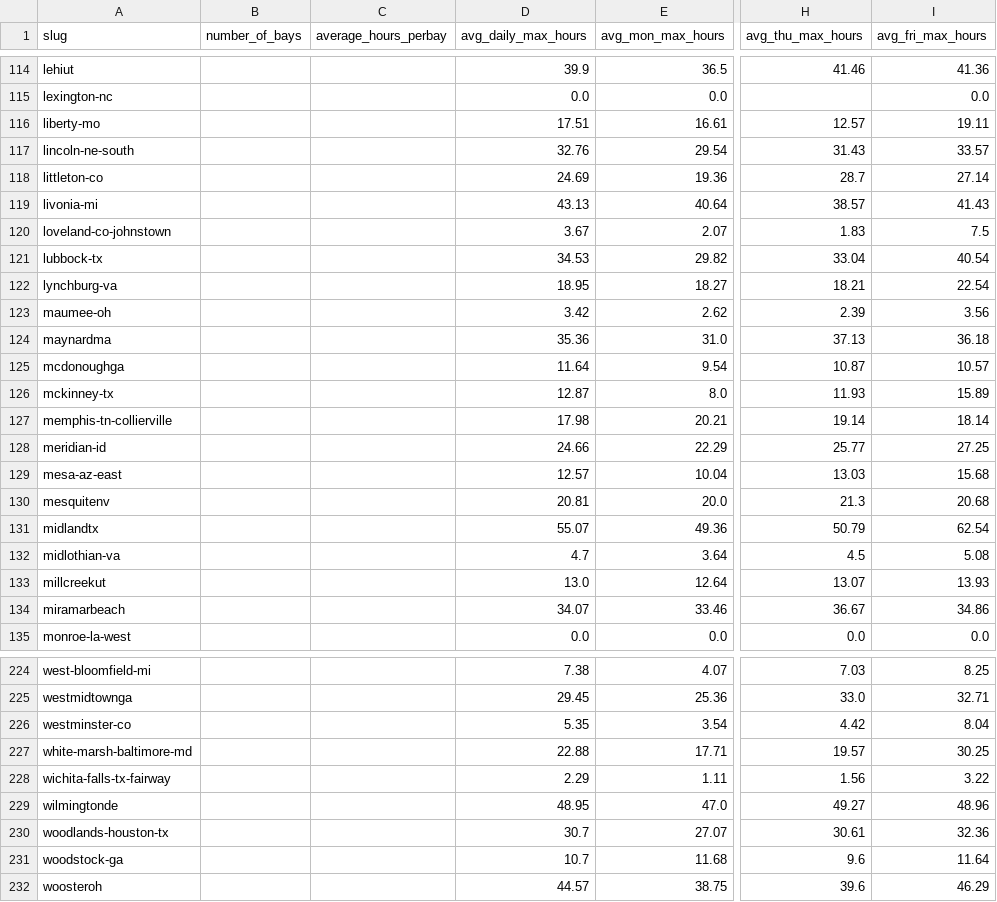
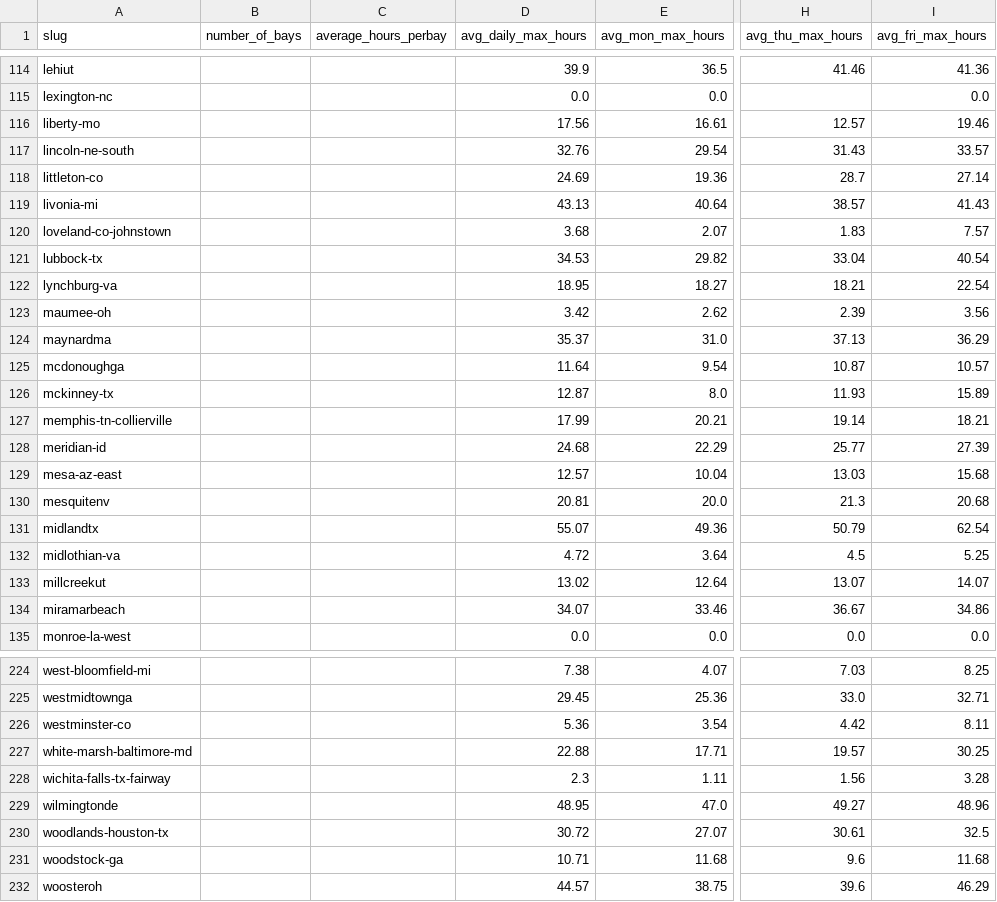
Before and after one commit to jwclark94/backninescrape, a CSV file: location_stats_daily_max.csv, drawn as a sheet; only a part is shown, gaps mark what is left out; the diff covers the shown part only; the diff names each change by its address in the sheet, - before the commit and + after, or states it on an @@ line.

```diff
--- a/location_stats_daily_max.csv
+++ b/location_stats_daily_max.csv
-D116 (avg_daily_max_hours): 17.51
+D116 (avg_daily_max_hours): 17.56
-I116 (avg_fri_max_hours): 19.11
+I116 (avg_fri_max_hours): 19.46
-D120 (avg_daily_max_hours): 3.67
+D120 (avg_daily_max_hours): 3.68
-I120 (avg_fri_max_hours): 7.5
+I120 (avg_fri_max_hours): 7.57
-D124 (avg_daily_max_hours): 35.36
+D124 (avg_daily_max_hours): 35.37
-I124 (avg_fri_max_hours): 36.18
+I124 (avg_fri_max_hours): 36.29
-D127 (avg_daily_max_hours): 17.98
+D127 (avg_daily_max_hours): 17.99
-I127 (avg_fri_max_hours): 18.14
+I127 (avg_fri_max_hours): 18.21
-D128 (avg_daily_max_hours): 24.66
+D128 (avg_daily_max_hours): 24.68
-I128 (avg_fri_max_hours): 27.25
+I128 (avg_fri_max_hours): 27.39
-D132 (avg_daily_max_hours): 4.7
+D132 (avg_daily_max_hours): 4.72
-I132 (avg_fri_max_hours): 5.08
+I132 (avg_fri_max_hours): 5.25
-D133 (avg_daily_max_hours): 13.0
+D133 (avg_daily_max_hours): 13.02
-I133 (avg_fri_max_hours): 13.93
+I133 (avg_fri_max_hours): 14.07
-D226 (avg_daily_max_hours): 5.35
+D226 (avg_daily_max_hours): 5.36
-I226 (avg_fri_max_hours): 8.04
+I226 (avg_fri_max_hours): 8.11
-D228 (avg_daily_max_hours): 2.29
+D228 (avg_daily_max_hours): 2.3
-I228 (avg_fri_max_hours): 3.22
+I228 (avg_fri_max_hours): 3.28
-D230 (avg_daily_max_hours): 30.7
+D230 (avg_daily_max_hours): 30.72
-I230 (avg_fri_max_hours): 32.36
+I230 (avg_fri_max_hours): 32.5
-D231 (avg_daily_max_hours): 10.7
+D231 (avg_daily_max_hours): 10.71
-I231 (avg_fri_max_hours): 11.64
+I231 (avg_fri_max_hours): 11.68
```
Also changed, not shown: 60 edited cells elsewhere in this file, 1 other file.
